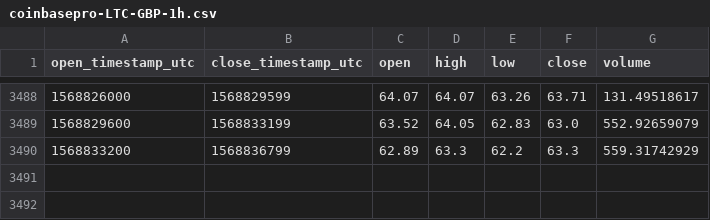
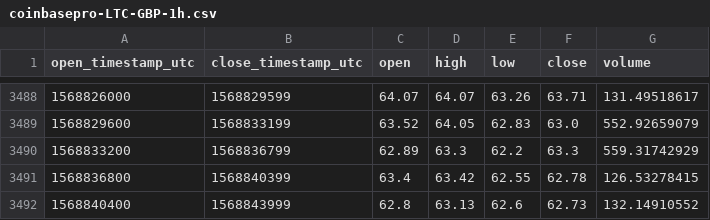
Before and after one commit to cryptobigbro/coinbasepro-LTC-GBP, a CSV file: coinbasepro-LTC-GBP-1h.csv, drawn as a sheet; only a part is shown, gaps mark what is left out; the diff names each change by its address in the sheet, - before the commit and + after, or states it on an @@ line.

Commit message:
Update OHLCV data.

```diff
--- a/coinbasepro-LTC-GBP-1h.csv
+++ b/coinbasepro-LTC-GBP-1h.csv
+row 3491: 1568836800 | 1568840399 | 63.4 | 63.42 | 62.55 | 62.78 | 126.53278415
+row 3492: 1568840400 | 1568843999 | 62.8 | 63.13 | 62.6 | 62.73 | 132.14910552
```
Also changed, not shown: 1 other file.
